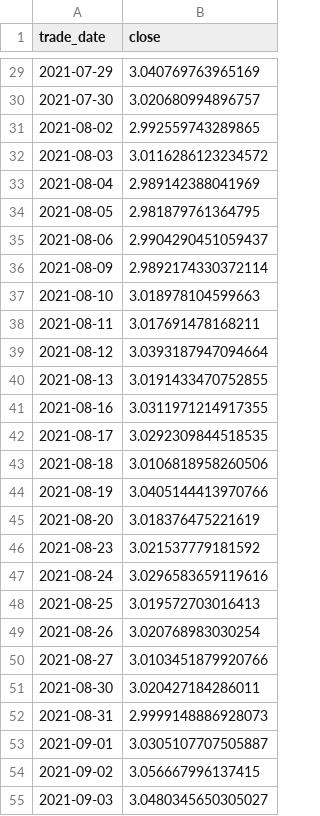
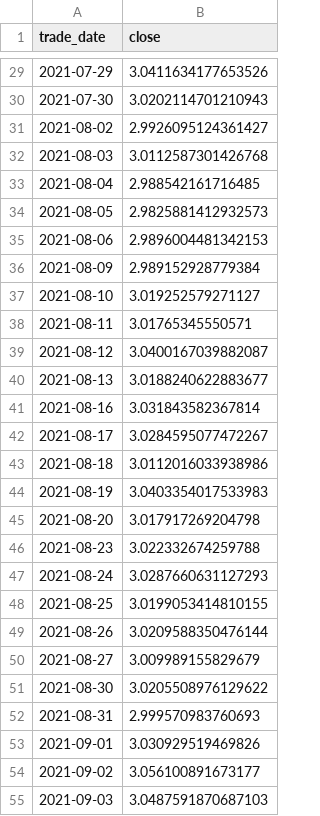
Before and after one commit to NicoleZlq/Skip, a CSV file: predict/ARIMA.csv, drawn as a sheet; only a part is shown, gaps mark what is left out; the diff covers the shown part only.

```diff
--- a/predict/ARIMA.csv
+++ b/predict/ARIMA.csv
@@ -29,27 +29,27 @@ trade_date,close
-2021-07-29,3.040769763965169
-2021-07-30,3.020680994896757
-2021-08-02,2.992559743289865
-2021-08-03,3.0116286123234572
-2021-08-04,2.989142388041969
-2021-08-05,2.981879761364795
-2021-08-06,2.9904290451059437
-2021-08-09,2.9892174330372114
-2021-08-10,3.018978104599663
-2021-08-11,3.017691478168211
-2021-08-12,3.0393187947094664
-2021-08-13,3.0191433470752855
-2021-08-16,3.0311971214917355
-2021-08-17,3.0292309844518535
-2021-08-18,3.0106818958260506
-2021-08-19,3.0405144413970766
-2021-08-20,3.018376475221619
-2021-08-23,3.021537779181592
-2021-08-24,3.0296583659119616
-2021-08-25,3.019572703016413
-2021-08-26,3.020768983030254
-2021-08-27,3.0103451879920766
-2021-08-30,3.020427184286011
-2021-08-31,2.9999148886928073
-2021-09-01,3.0305107707505887
-2021-09-02,3.056667996137415
-2021-09-03,3.0480345650305027
+2021-07-29,3.0411634177653526
+2021-07-30,3.0202114701210943
+2021-08-02,2.9926095124361427
+2021-08-03,3.0112587301426768
+2021-08-04,2.988542161716485
+2021-08-05,2.9825881412932573
+2021-08-06,2.9896004481342153
+2021-08-09,2.989152928779384
+2021-08-10,3.019252579271127
+2021-08-11,3.01765345550571
+2021-08-12,3.0400167039882087
+2021-08-13,3.0188240622883677
+2021-08-16,3.031843582367814
+2021-08-17,3.0284595077472267
+2021-08-18,3.0112016033938986
+2021-08-19,3.0403354017533983
+2021-08-20,3.017917269204798
+2021-08-23,3.022332674259788
+2021-08-24,3.0287660631127293
+2021-08-25,3.0199053414810155
+2021-08-26,3.0209588350476144
+2021-08-27,3.009989155829679
+2021-08-30,3.0205508976129622
+2021-08-31,2.999570983760693
+2021-09-01,3.030929519469826
+2021-09-02,3.056100891673177
+2021-09-03,3.0487591870687103
```
Also changed, not shown: 153 edited cells elsewhere in this file, 2 other files.
